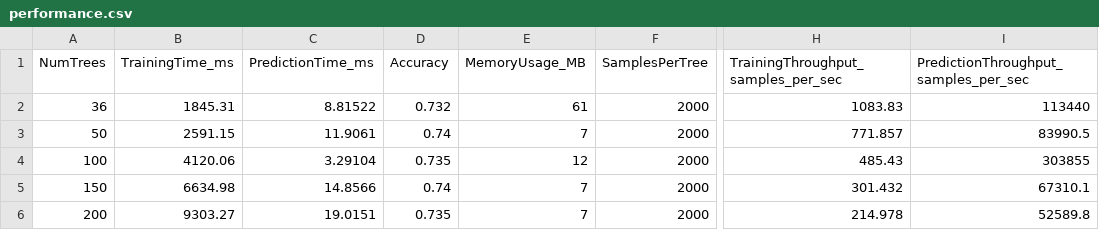
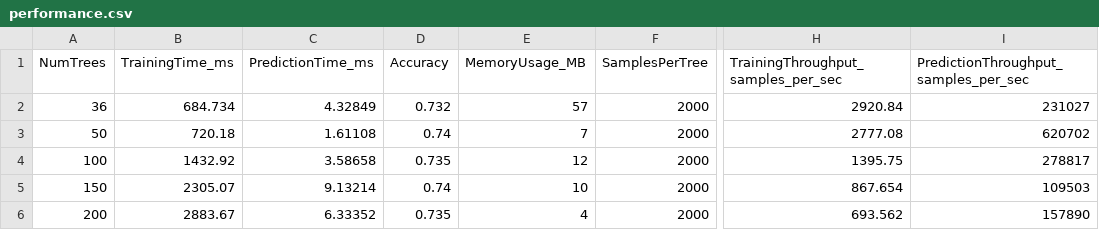
Before and after one commit to lesi-nedo/PDS-unipi-project, a CSV file: results/openmp/performance.csv, drawn as a sheet; only a part is shown, gaps mark what is left out; the diff names each change by its address in the sheet, - before the commit and + after, or states it on an @@ line.

```diff
--- a/results/openmp/performance.csv
+++ b/results/openmp/performance.csv
-B2 (TrainingTime_ms): 1845.31
+B2 (TrainingTime_ms): 684.734
-C2 (PredictionTime_ms): 8.81522
+C2 (PredictionTime_ms): 4.32849
-E2 (MemoryUsage_MB): 61
+E2 (MemoryUsage_MB): 57
-H2: 1083.83
+H2: 2920.84
-I2: 113440
+I2: 231027
-B3 (TrainingTime_ms): 2591.15
+B3 (TrainingTime_ms): 720.18
-C3 (PredictionTime_ms): 11.9061
+C3 (PredictionTime_ms): 1.61108
-H3: 771.857
+H3: 2777.08
-I3: 83990.5
+I3: 620702
-B4 (TrainingTime_ms): 4120.06
+B4 (TrainingTime_ms): 1432.92
-C4 (PredictionTime_ms): 3.29104
+C4 (PredictionTime_ms): 3.58658
-H4: 485.43
+H4: 1395.75
-I4: 303855
+I4: 278817
-B5 (TrainingTime_ms): 6634.98
+B5 (TrainingTime_ms): 2305.07
-C5 (PredictionTime_ms): 14.8566
+C5 (PredictionTime_ms): 9.13214
-E5 (MemoryUsage_MB): 7
+E5 (MemoryUsage_MB): 10
-H5: 301.432
+H5: 867.654
-I5: 67310.1
+I5: 109503
-B6 (TrainingTime_ms): 9303.27
+B6 (TrainingTime_ms): 2883.67
-C6 (PredictionTime_ms): 19.0151
+C6 (PredictionTime_ms): 6.33352
-E6 (MemoryUsage_MB): 7
+E6 (MemoryUsage_MB): 4
-H6: 214.978
+H6: 693.562
-I6: 52589.8
+I6: 157890
```
Also changed, not shown: results/fastflow_impl1/performance.csv, results/mpi/performance_mpi.csv, 23 other files.
